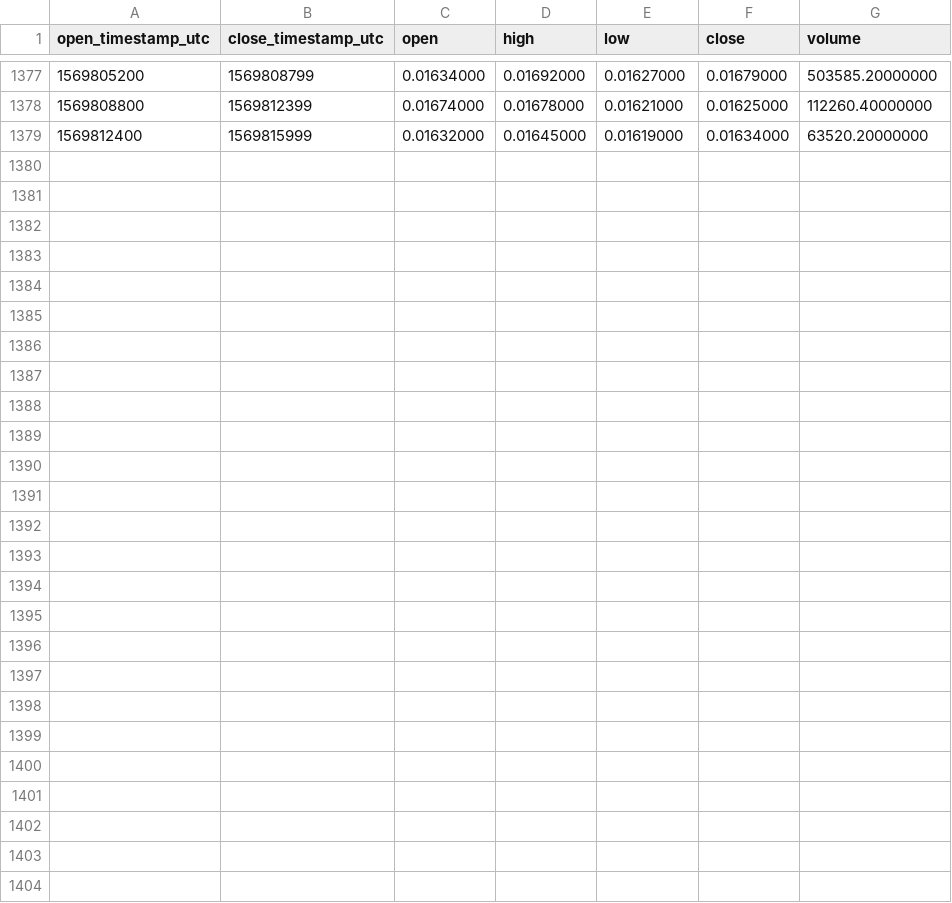
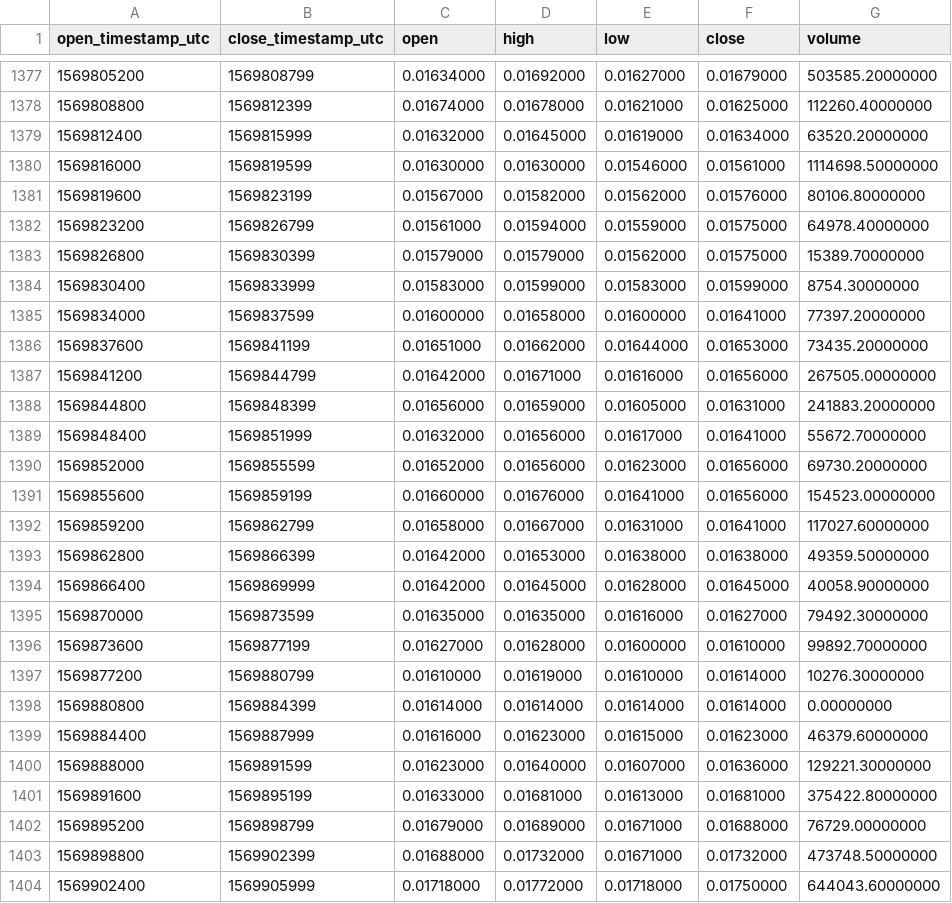
Before and after one commit to cryptobigbro/binance-COSUSDT, a CSV file: binance-COSUSDT-1h.csv, drawn as a sheet; only a part is shown, gaps mark what is left out; the diff names each change by its address in the sheet, - before the commit and + after, or states it on an @@ line.

Commit message:
Update OHLCV data.

```diff
--- a/binance-COSUSDT-1h.csv
+++ b/binance-COSUSDT-1h.csv
+row 1380: 1569816000 | 1569819599 | 0.01630000 | 0.01630000 | 0.01546000 | 0.01561000 | 1114698.50000000
+row 1381: 1569819600 | 1569823199 | 0.01567000 | 0.01582000 | 0.01562000 | 0.01576000 | 80106.80000000
+row 1382: 1569823200 | 1569826799 | 0.01561000 | 0.01594000 | 0.01559000 | 0.01575000 | 64978.40000000
+row 1383: 1569826800 | 1569830399 | 0.01579000 | 0.01579000 | 0.01562000 | 0.01575000 | 15389.70000000
+row 1384: 1569830400 | 1569833999 | 0.01583000 | 0.01599000 | 0.01583000 | 0.01599000 | 8754.30000000
+row 1385: 1569834000 | 1569837599 | 0.01600000 | 0.01658000 | 0.01600000 | 0.01641000 | 77397.20000000
+row 1386: 1569837600 | 1569841199 | 0.01651000 | 0.01662000 | 0.01644000 | 0.01653000 | 73435.20000000
+row 1387: 1569841200 | 1569844799 | 0.01642000 | 0.01671000 | 0.01616000 | 0.01656000 | 267505.00000000
+row 1388: 1569844800 | 1569848399 | 0.01656000 | 0.01659000 | 0.01605000 | 0.01631000 | 241883.20000000
+row 1389: 1569848400 | 1569851999 | 0.01632000 | 0.01656000 | 0.01617000 | 0.01641000 | 55672.70000000
+row 1390: 1569852000 | 1569855599 | 0.01652000 | 0.01656000 | 0.01623000 | 0.01656000 | 69730.20000000
+row 1391: 1569855600 | 1569859199 | 0.01660000 | 0.01676000 | 0.01641000 | 0.01656000 | 154523.00000000
+row 1392: 1569859200 | 1569862799 | 0.01658000 | 0.01667000 | 0.01631000 | 0.01641000 | 117027.60000000
+row 1393: 1569862800 | 1569866399 | 0.01642000 | 0.01653000 | 0.01638000 | 0.01638000 | 49359.50000000
+row 1394: 1569866400 | 1569869999 | 0.01642000 | 0.01645000 | 0.01628000 | 0.01645000 | 40058.90000000
+row 1395: 1569870000 | 1569873599 | 0.01635000 | 0.01635000 | 0.01616000 | 0.01627000 | 79492.30000000
+row 1396: 1569873600 | 1569877199 | 0.01627000 | 0.01628000 | 0.01600000 | 0.01610000 | 99892.70000000
+row 1397: 1569877200 | 1569880799 | 0.01610000 | 0.01619000 | 0.01610000 | 0.01614000 | 10276.30000000
+row 1398: 1569880800 | 1569884399 | 0.01614000 | 0.01614000 | 0.01614000 | 0.01614000 | 0.00000000
+row 1399: 1569884400 | 1569887999 | 0.01616000 | 0.01623000 | 0.01615000 | 0.01623000 | 46379.60000000
+row 1400: 1569888000 | 1569891599 | 0.01623000 | 0.01640000 | 0.01607000 | 0.01636000 | 129221.30000000
+row 1401: 1569891600 | 1569895199 | 0.01633000 | 0.01681000 | 0.01613000 | 0.01681000 | 375422.80000000
+row 1402: 1569895200 | 1569898799 | 0.01679000 | 0.01689000 | 0.01671000 | 0.01688000 | 76729.00000000
+row 1403: 1569898800 | 1569902399 | 0.01688000 | 0.01732000 | 0.01671000 | 0.01732000 | 473748.50000000
+row 1404: 1569902400 | 1569905999 | 0.01718000 | 0.01772000 | 0.01718000 | 0.01750000 | 644043.60000000
```
Also changed, not shown: binance-COSUSDT-1d.csv, 1 other file.
